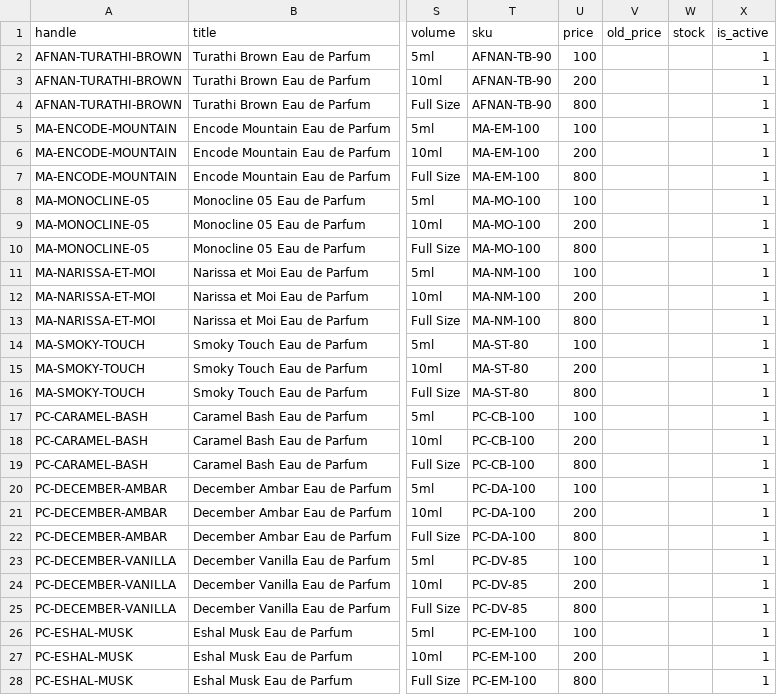
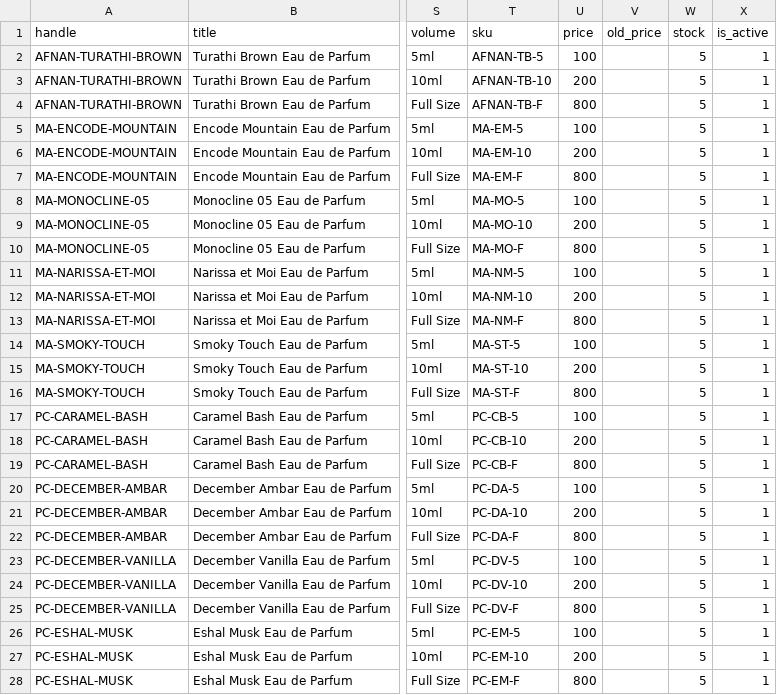
Before and after one commit to escobarte/parfume_site, a CSV file: docs/mon-flacon-10-products-FINAL-v22.csv, drawn as a sheet; only a part is shown, gaps mark what is left out; the diff covers the shown part only; the diff names each change by its address in the sheet, - before the commit and + after, or states it on an @@ line.

```diff
--- a/docs/mon-flacon-10-products-FINAL-v22.csv
+++ b/docs/mon-flacon-10-products-FINAL-v22.csv
-T2 (sku): AFNAN-TB-90
+T2 (sku): AFNAN-TB-5
-W2:W28 (stock): (empty)
+W2:W28 (stock): 5
-T3 (sku): AFNAN-TB-90
+T3 (sku): AFNAN-TB-10
-T4 (sku): AFNAN-TB-90
+T4 (sku): AFNAN-TB-F
-T5 (sku): MA-EM-100
+T5 (sku): MA-EM-5
-T6 (sku): MA-EM-100
+T6 (sku): MA-EM-10
-T7 (sku): MA-EM-100
+T7 (sku): MA-EM-F
-T8 (sku): MA-MO-100
+T8 (sku): MA-MO-5
-T9 (sku): MA-MO-100
+T9 (sku): MA-MO-10
-T10 (sku): MA-MO-100
+T10 (sku): MA-MO-F
-T11 (sku): MA-NM-100
+T11 (sku): MA-NM-5
-T12 (sku): MA-NM-100
+T12 (sku): MA-NM-10
-T13 (sku): MA-NM-100
+T13 (sku): MA-NM-F
-T14 (sku): MA-ST-80
+T14 (sku): MA-ST-5
-T15 (sku): MA-ST-80
+T15 (sku): MA-ST-10
-T16 (sku): MA-ST-80
+T16 (sku): MA-ST-F
-T17 (sku): PC-CB-100
+T17 (sku): PC-CB-5
-T18 (sku): PC-CB-100
+T18 (sku): PC-CB-10
-T19 (sku): PC-CB-100
+T19 (sku): PC-CB-F
-T20 (sku): PC-DA-100
+T20 (sku): PC-DA-5
-T21 (sku): PC-DA-100
+T21 (sku): PC-DA-10
-T22 (sku): PC-DA-100
+T22 (sku): PC-DA-F
-T23 (sku): PC-DV-85
+T23 (sku): PC-DV-5
-T24 (sku): PC-DV-85
+T24 (sku): PC-DV-10
-T25 (sku): PC-DV-85
+T25 (sku): PC-DV-F
-T26 (sku): PC-EM-100
+T26 (sku): PC-EM-5
-T27 (sku): PC-EM-100
+T27 (sku): PC-EM-10
-T28 (sku): PC-EM-100
+T28 (sku): PC-EM-F
```
Also changed, not shown: 6 edited cells elsewhere in this file, 1 other file.
